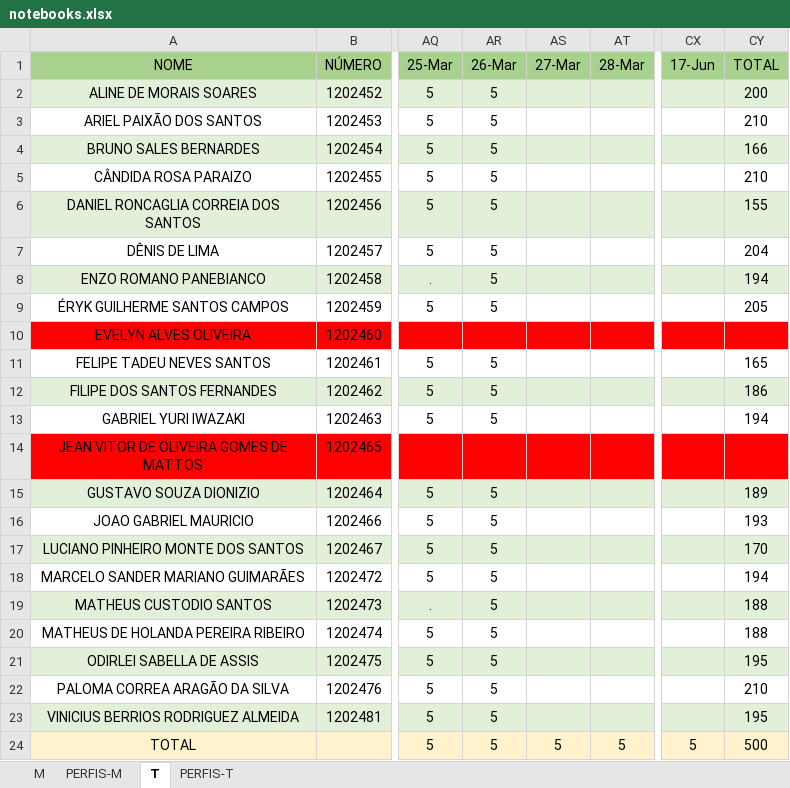
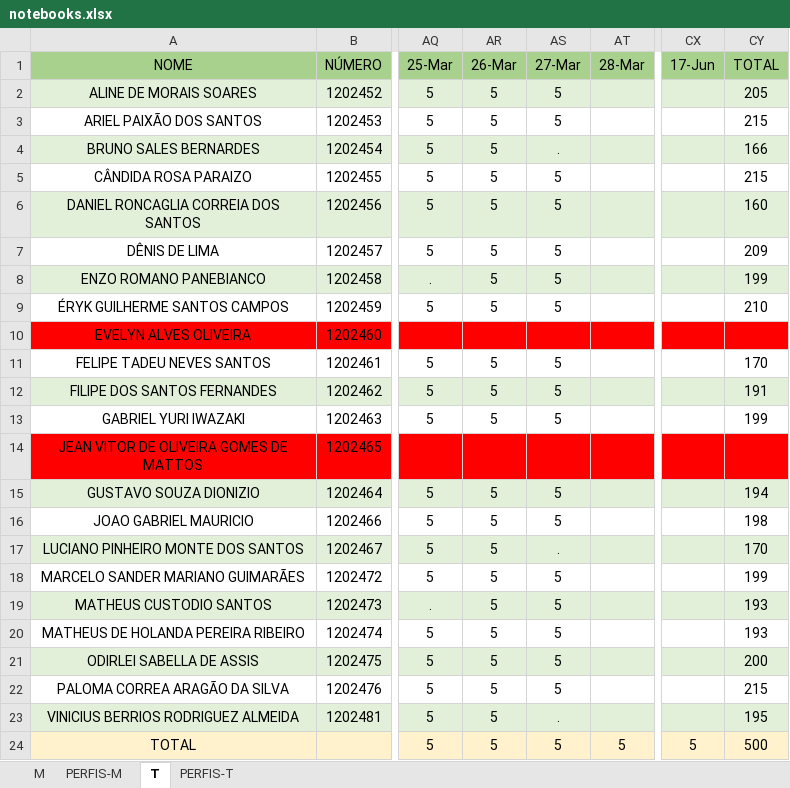
Before and after one commit to hstrada/senai-desenvolvimento-1s2019, an Excel workbook: planejamento/notebooks.xlsx, sheet T, drawn as a sheet; only a part is shown, gaps mark what is left out; values as stored, in another font and other column widths than the file's, no borders; the diff names each change by its address in the sheet, - before the commit and + after, or states it on an @@ line.

Commit message:
up

```diff
--- a/planejamento/notebooks.xlsx (sheet T)
+++ b/planejamento/notebooks.xlsx (sheet T)
-AS2:AS3 (27-Mar): (empty)
+AS2:AS3 (27-Mar): 5
-CY2 (TOTAL): 200
+CY2 (TOTAL): 205
-CY3 (TOTAL): 210
+CY3 (TOTAL): 215
-AS4 (27-Mar): (empty)
+AS4 (27-Mar): .
-AS5:AS9 (27-Mar): (empty)
+AS5:AS9 (27-Mar): 5
-CY5 (TOTAL): 210
+CY5 (TOTAL): 215
-CY6 (TOTAL): 155
+CY6 (TOTAL): 160
-CY7 (TOTAL): 204
+CY7 (TOTAL): 209
-CY8 (TOTAL): 194
+CY8 (TOTAL): 199
-CY9 (TOTAL): 205
+CY9 (TOTAL): 210
-AS11:AS13 (27-Mar): (empty)
+AS11:AS13 (27-Mar): 5
-CY11 (TOTAL): 165
+CY11 (TOTAL): 170
-CY12 (TOTAL): 186
+CY12 (TOTAL): 191
-CY13 (TOTAL): 194
+CY13 (TOTAL): 199
-AS15:AS16 (27-Mar): (empty)
+AS15:AS16 (27-Mar): 5
-CY15 (TOTAL): 189
+CY15 (TOTAL): 194
-CY16 (TOTAL): 193
+CY16 (TOTAL): 198
-AS17 (27-Mar): (empty)
+AS17 (27-Mar): .
-AS18:AS22 (27-Mar): (empty)
+AS18:AS22 (27-Mar): 5
-CY18 (TOTAL): 194
+CY18 (TOTAL): 199
-CY19:CY20 (TOTAL): 188
+CY19:CY20 (TOTAL): 193
-CY21 (TOTAL): 195
+CY21 (TOTAL): 200
-CY22 (TOTAL): 210
+CY22 (TOTAL): 215
-AS23 (27-Mar): (empty)
+AS23 (27-Mar): .
```
